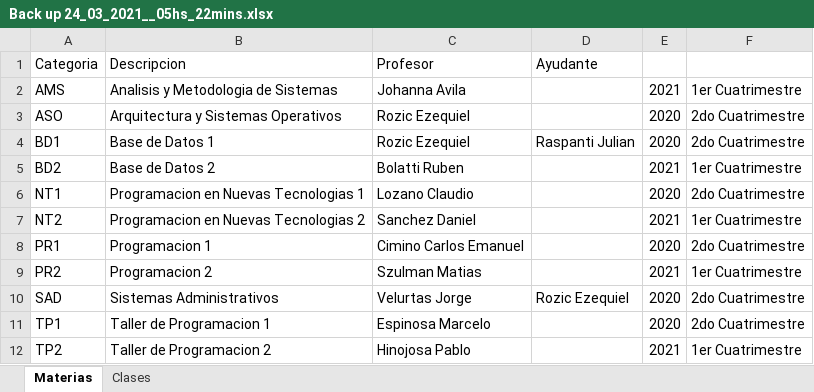
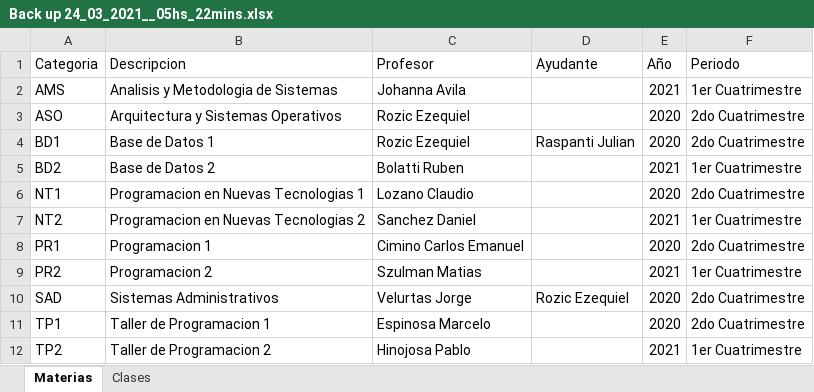
Before and after one commit to MatiasKala/Sol_Puntaje, an Excel workbook: PuntajeClases/BackUps/Back up 24_03_2021__05hs_22mins.xlsx, sheet Materias, drawn as a sheet; values as stored, in another font and other column widths than the file's, no borders; the diff names each change by its address in the sheet, - before the commit and + after, or states it on an @@ line.

```diff
--- a/PuntajeClases/BackUps/Back up 24_03_2021__05hs_22mins.xlsx (sheet Materias)
+++ b/PuntajeClases/BackUps/Back up 24_03_2021__05hs_22mins.xlsx (sheet Materias)
-E1: (empty)
+E1: Año
-F1: (empty)
+F1: Periodo
```
Also changed, not shown: 6 other files.
